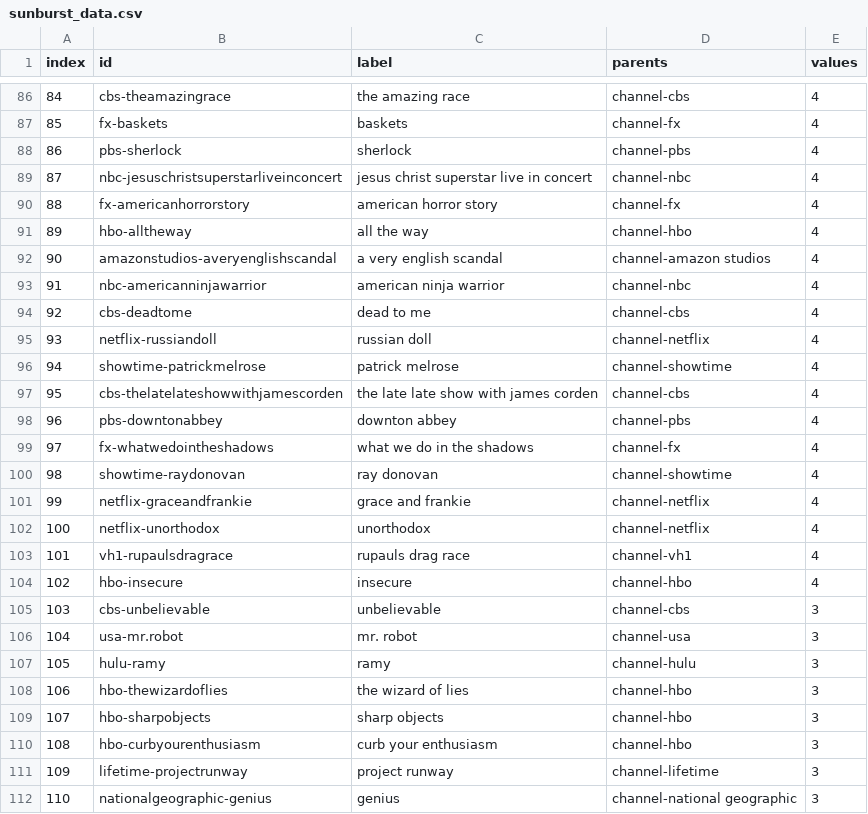
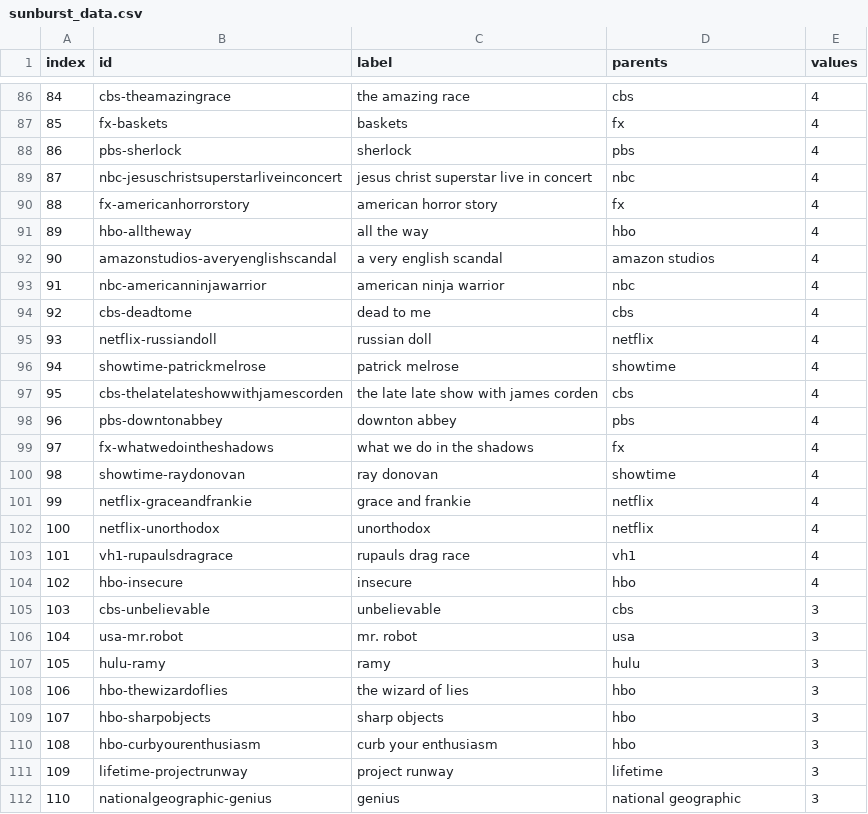
Before and after one commit to alisonsadel/sunburst-challenge, a CSV file: second_folder/Output/sunburst_data.csv, drawn as a sheet; only a part is shown, gaps mark what is left out; the diff covers the shown part only.

```diff
--- a/second_folder/Output/sunburst_data.csv
+++ b/second_folder/Output/sunburst_data.csv
@@ -86,27 +86,27 @@ index,id,label,parents,values
-84,cbs-theamazingrace,the amazing race,channel-cbs,4
-85,fx-baskets,baskets,channel-fx,4
-86,pbs-sherlock,sherlock,channel-pbs,4
-87,nbc-jesuschristsuperstarliveinconcert,jesus christ superstar live in concert,channel-nbc,4
-88,fx-americanhorrorstory,american horror story,channel-fx,4
-89,hbo-alltheway,all the way,channel-hbo,4
-90,amazonstudios-averyenglishscandal,a very english scandal,channel-amazon studios,4
-91,nbc-americanninjawarrior,american ninja warrior,channel-nbc,4
-92,cbs-deadtome,dead to me,channel-cbs,4
-93,netflix-russiandoll,russian doll,channel-netflix,4
-94,showtime-patrickmelrose,patrick melrose,channel-showtime,4
-95,cbs-thelatelateshowwithjamescorden,the late late show with james corden,channel-cbs,4
-96,pbs-downtonabbey,downton abbey,channel-pbs,4
-97,fx-whatwedointheshadows,what we do in the shadows,channel-fx,4
-98,showtime-raydonovan,ray donovan,channel-showtime,4
-99,netflix-graceandfrankie,grace and frankie,channel-netflix,4
-100,netflix-unorthodox,unorthodox,channel-netflix,4
-101,vh1-rupaulsdragrace,rupauls drag race,channel-vh1,4
-102,hbo-insecure,insecure,channel-hbo,4
-103,cbs-unbelievable,unbelievable,channel-cbs,3
-104,usa-mr.robot,mr. robot,channel-usa,3
-105,hulu-ramy,ramy,channel-hulu,3
-106,hbo-thewizardoflies,the wizard of lies,channel-hbo,3
-107,hbo-sharpobjects,sharp objects,channel-hbo,3
-108,hbo-curbyourenthusiasm,curb your enthusiasm,channel-hbo,3
-109,lifetime-projectrunway,project runway,channel-lifetime,3
-110,nationalgeographic-genius,genius,channel-national geographic,3
+84,cbs-theamazingrace,the amazing race,cbs,4
+85,fx-baskets,baskets,fx,4
+86,pbs-sherlock,sherlock,pbs,4
+87,nbc-jesuschristsuperstarliveinconcert,jesus christ superstar live in concert,nbc,4
+88,fx-americanhorrorstory,american horror story,fx,4
+89,hbo-alltheway,all the way,hbo,4
+90,amazonstudios-averyenglishscandal,a very english scandal,amazon studios,4
+91,nbc-americanninjawarrior,american ninja warrior,nbc,4
+92,cbs-deadtome,dead to me,cbs,4
+93,netflix-russiandoll,russian doll,netflix,4
+94,showtime-patrickmelrose,patrick melrose,showtime,4
+95,cbs-thelatelateshowwithjamescorden,the late late show with james corden,cbs,4
+96,pbs-downtonabbey,downton abbey,pbs,4
+97,fx-whatwedointheshadows,what we do in the shadows,fx,4
+98,showtime-raydonovan,ray donovan,showtime,4
+99,netflix-graceandfrankie,grace and frankie,netflix,4
+100,netflix-unorthodox,unorthodox,netflix,4
+101,vh1-rupaulsdragrace,rupauls drag race,vh1,4
+102,hbo-insecure,insecure,hbo,4
+103,cbs-unbelievable,unbelievable,cbs,3
+104,usa-mr.robot,mr. robot,usa,3
+105,hulu-ramy,ramy,hulu,3
+106,hbo-thewizardoflies,the wizard of lies,hbo,3
+107,hbo-sharpobjects,sharp objects,hbo,3
+108,hbo-curbyourenthusiasm,curb your enthusiasm,hbo,3
+109,lifetime-projectrunway,project runway,lifetime,3
+110,nationalgeographic-genius,genius,national geographic,3
```
Also changed, not shown: 144 edited cells elsewhere in this file.
